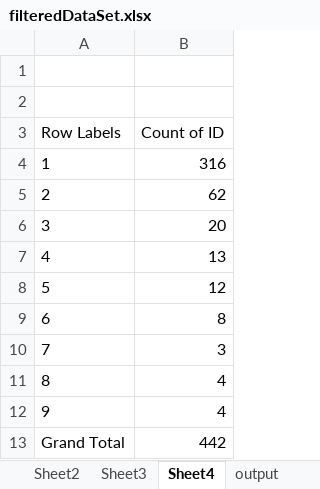
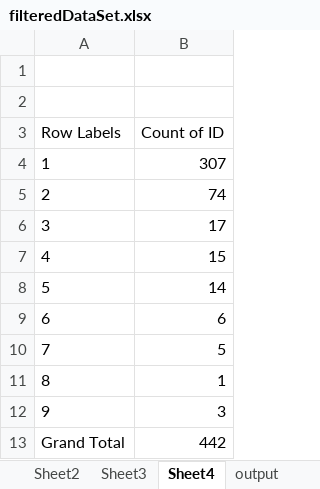
Before and after one commit to Macadooz/Project-Week, an Excel workbook: filteredDataSet.xlsx, sheet Sheet4, drawn as a sheet; values as stored, in another font and other column widths than the file's, no borders; the diff names each change by its address in the sheet, - before the commit and + after, or states it on an @@ line.

```diff
--- a/filteredDataSet.xlsx (sheet Sheet4)
+++ b/filteredDataSet.xlsx (sheet Sheet4)
-B4 (Count of ID): 316
+B4 (Count of ID): 307
-B5 (Count of ID): 62
+B5 (Count of ID): 74
-B6 (Count of ID): 20
+B6 (Count of ID): 17
-B7 (Count of ID): 13
+B7 (Count of ID): 15
-B8 (Count of ID): 12
+B8 (Count of ID): 14
-B9 (Count of ID): 8
+B9 (Count of ID): 6
-B10 (Count of ID): 3
+B10 (Count of ID): 5
-B11 (Count of ID): 4
+B11 (Count of ID): 1
-B12 (Count of ID): 4
+B12 (Count of ID): 3
```
Also changed, not shown: sheet Sheet2, sheet Sheet3.
